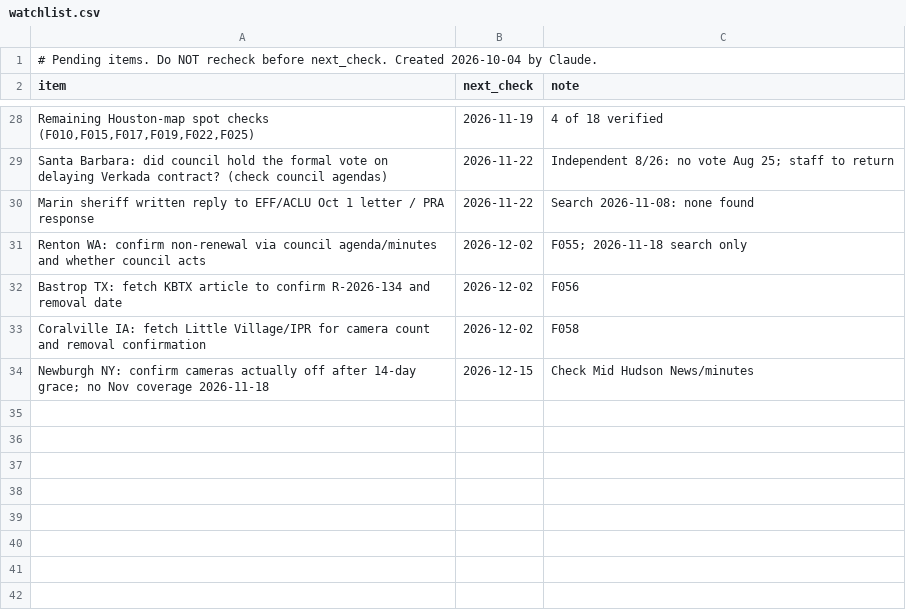
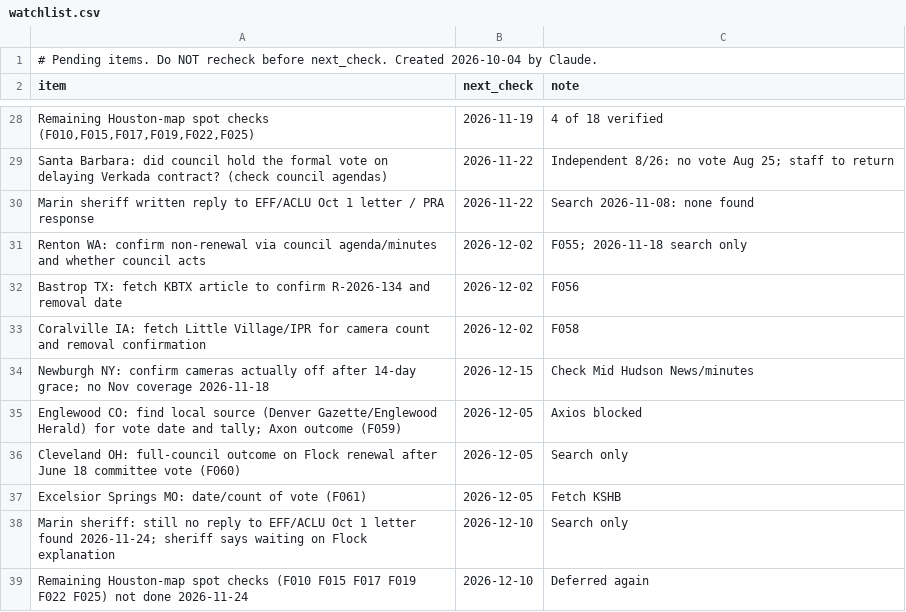
Before and after one commit to brittonleggett/research-threads-cloud, a CSV file: FLOCK_CAMERAS_PAPER/04_DATA/watchlist.csv, drawn as a sheet; only a part is shown, gaps mark what is left out; the diff names each change by its address in the sheet, - before the commit and + after, or states it on an @@ line.

```diff
--- a/FLOCK_CAMERAS_PAPER/04_DATA/watchlist.csv
+++ b/FLOCK_CAMERAS_PAPER/04_DATA/watchlist.csv
+row 35: Englewood CO: find local source (Denver Gazette/Englewood Herald) for vote date and tally; Axon outcome (F059) | 2026-12-05 | Axios blocked
+row 36: Cleveland OH: full-council outcome on Flock renewal after June 18 committee vote (F060) | 2026-12-05 | Search only
+row 37: Excelsior Springs MO: date/count of vote (F061) | 2026-12-05 | Fetch KSHB
+row 38: Marin sheriff: still no reply to EFF/ACLU Oct 1 letter found 2026-11-24; sheriff says waiting on Flock explanation | 2026-12-10 | Search only
+row 39: Remaining Houston-map spot checks (F010 F015 F017 F019 F022 F025) not done 2026-11-24 | 2026-12-10 | Deferred again
```
Also changed, not shown: FLOCK_CAMERAS_PAPER/04_DATA/candidate_leads.csv, 3 other files.
